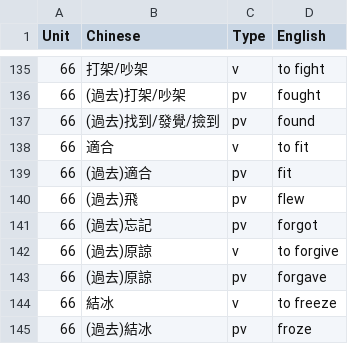
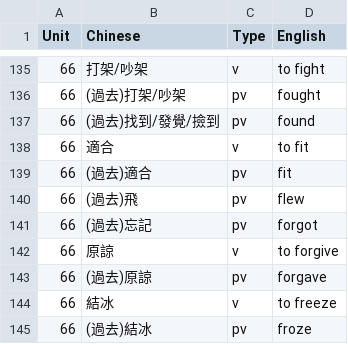
Before and after one commit to guanzhi08/aces-unit-test, a CSV file: ACES-S5-Unit.csv, drawn as a sheet; only a part is shown, gaps mark what is left out.

Commit message:
Update ACES-S5-Unit.csv
Correct the chinese of "to forgive"

```diff
--- a/ACES-S5-Unit.csv
+++ b/ACES-S5-Unit.csv
@@ -141,3 +141,3 @@
 66,(過去)忘記,pv,forgot
-66,(過去)原諒,v,to forgive
+66,原諒,v,to forgive
 66,(過去)原諒,pv,forgave
```
